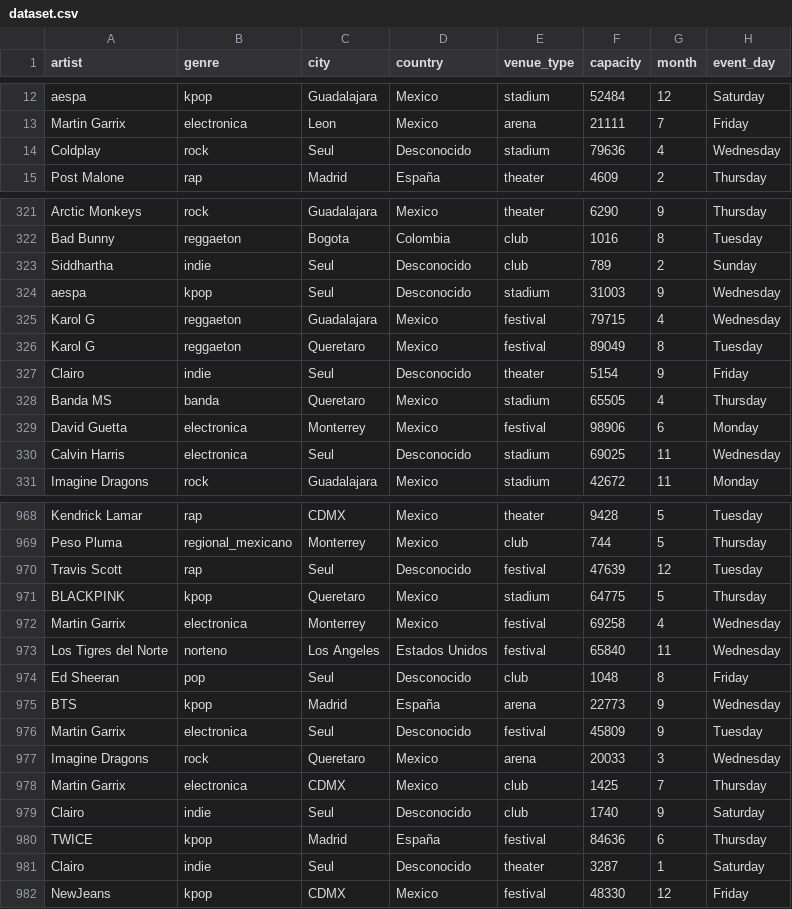
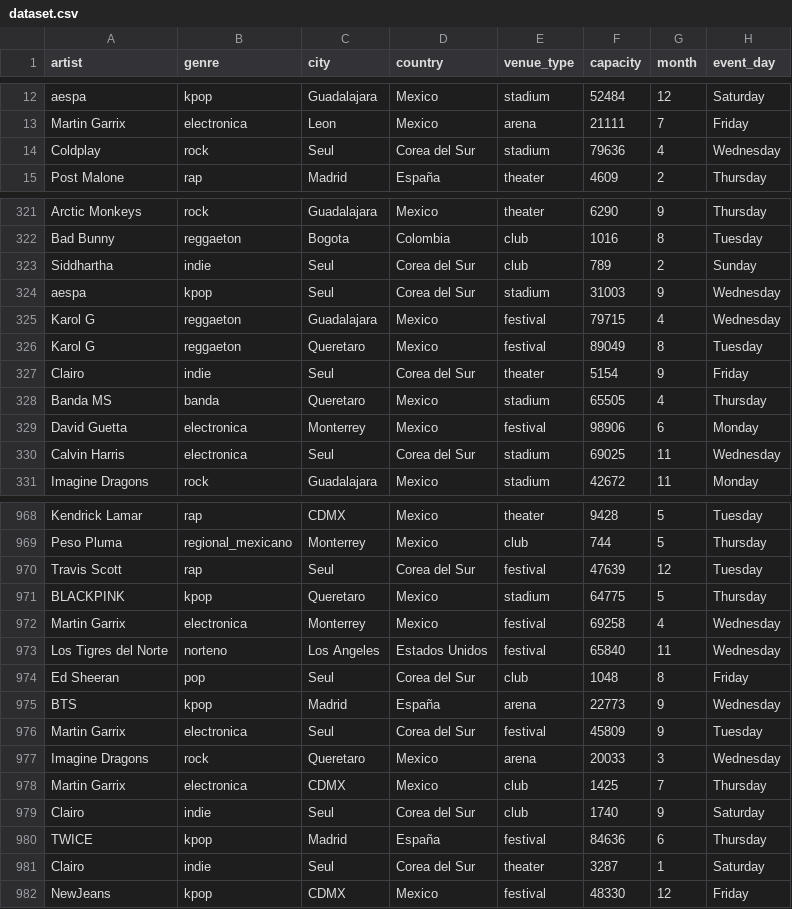
Before and after one commit to leonciochiunti/concert-demand-ml, a CSV file: data/dataset.csv, drawn as a sheet; only a part is shown, gaps mark what is left out; the diff covers the shown part only; the diff names each change by its address in the sheet, - before the commit and + after, or states it on an @@ line.

Commit message:
update country and update app icon

```diff
--- a/data/dataset.csv
+++ b/data/dataset.csv
-D14 (country): Desconocido
+D14 (country): Corea del Sur
-D323:D324 (country): Desconocido
+D323:D324 (country): Corea del Sur
-D327 (country): Desconocido
+D327 (country): Corea del Sur
-D330 (country): Desconocido
+D330 (country): Corea del Sur
-D970 (country): Desconocido
+D970 (country): Corea del Sur
-D974 (country): Desconocido
+D974 (country): Corea del Sur
-D976 (country): Desconocido
+D976 (country): Corea del Sur
-D979 (country): Desconocido
+D979 (country): Corea del Sur
-D981 (country): Desconocido
+D981 (country): Corea del Sur
```
Also changed, not shown: 99 edited cells elsewhere in this file, 1 other file.
